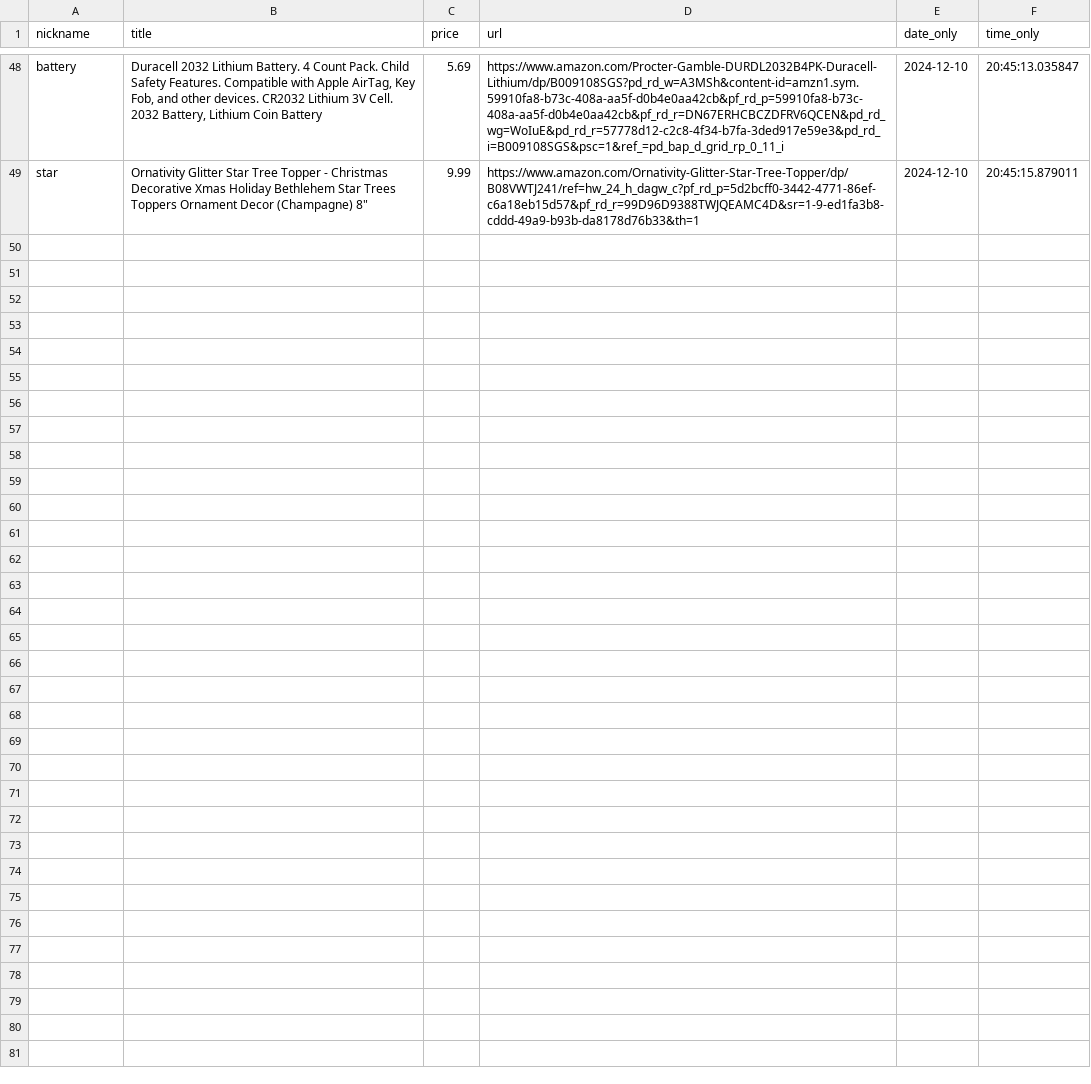
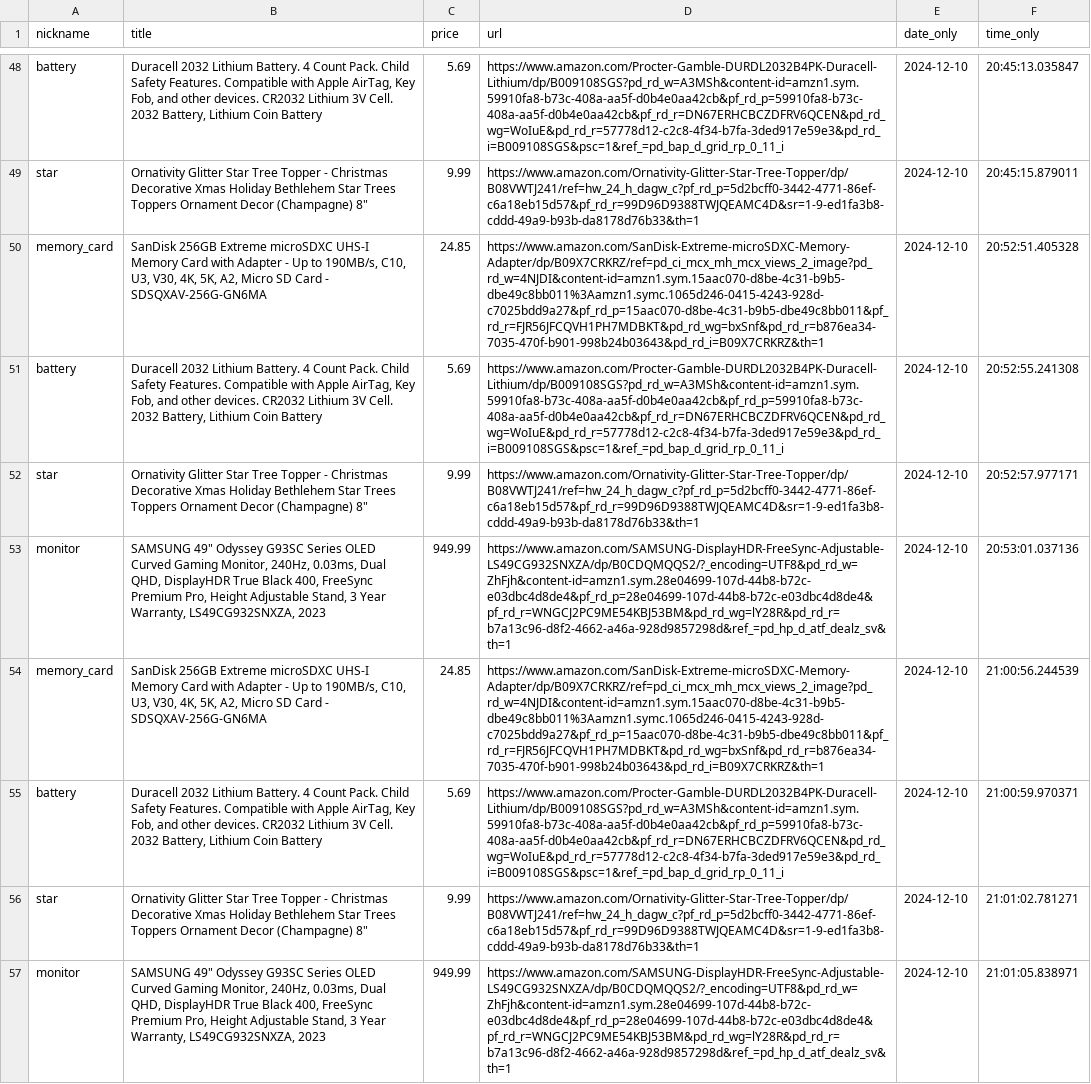
Before and after one commit to ChristopherGoodpaster/CapstoneProject, a CSV file: price_history.csv, drawn as a sheet; only a part is shown, gaps mark what is left out; the diff names each change by its address in the sheet, - before the commit and + after, or states it on an @@ line.

```diff
--- a/price_history.csv
+++ b/price_history.csv
+row 50: memory_card | SanDisk 256GB Extreme microSDXC UHS-I Memory Card with Adapter - Up to 190MB/s, C10, U3, V30, 4K, 5K, A2, Micro SD Card - SDSQXAV-256G-GN6MA | 24.85 | https://www.amazon.com/SanDisk-Extreme-microSDXC-Memory-Adapter/dp/B09X7CRKRZ/ref=pd_ci_mcx_mh_mcx_views_2_image?pd_rd_w=4NJDI&content-id=amzn1.sym.15aac070-d8be-4c31-b9b5-dbe49c8bb011%3Aamzn1.symc.1065d246-0415-4243-928d-c7025bdd9a27&pf_rd_p=15aac070-d8be-4c31-b9b5-dbe49c8bb011&pf_rd_r=FJR56JFCQVH1PH7MDBKT&pd_rd_wg=bxSnf&pd_rd_r=b876ea34-7035-470f-b901-998b24b03643&pd_rd_i=B09X7CRKRZ&th=1 | 2024-12-10 | 20:52:51.405328
+row 51: battery | Duracell 2032 Lithium Battery. 4 Count Pack. Child Safety Features. Compatible with Apple AirTag, Key Fob, and other devices. CR2032 Lithium 3V Cell. 2032 Battery, Lithium Coin Battery | 5.69 | https://www.amazon.com/Procter-Gamble-DURDL2032B4PK-Duracell-Lithium/dp/B009108SGS?pd_rd_w=A3MSh&content-id=amzn1.sym.59910fa8-b73c-408a-aa5f-d0b4e0aa42cb&pf_rd_p=59910fa8-b73c-408a-aa5f-d0b4e0aa42cb&pf_rd_r=DN67ERHCBCZDFRV6QCEN&pd_rd_wg=WoIuE&pd_rd_r=57778d12-c2c8-4f34-b7fa-3ded917e59e3&pd_rd_i=B009108SGS&psc=1&ref_=pd_bap_d_grid_rp_0_11_i | 2024-12-10 | 20:52:55.241308
+row 52: star | Ornativity Glitter Star Tree Topper - Christmas Decorative Xmas Holiday Bethlehem Star Trees Toppers Ornament Decor (Champagne) 8" | 9.99 | https://www.amazon.com/Ornativity-Glitter-Star-Tree-Topper/dp/B08VWTJ241/ref=hw_24_h_dagw_c?pf_rd_p=5d2bcff0-3442-4771-86ef-c6a18eb15d57&pf_rd_r=99D96D9388TWJQEAMC4D&sr=1-9-ed1fa3b8-cddd-49a9-b93b-da8178d76b33&th=1 | 2024-12-10 | 20:52:57.977171
+row 53: monitor | SAMSUNG 49" Odyssey G93SC Series OLED Curved Gaming Monitor, 240Hz, 0.03ms, Dual QHD, DisplayHDR True Black 400, FreeSync Premium Pro, Height Adjustable Stand, 3 Year Warranty, LS49CG932SNXZA, 2023 | 949.99 | https://www.amazon.com/SAMSUNG-DisplayHDR-FreeSync-Adjustable-LS49CG932SNXZA/dp/B0CDQMQQS2/?_encoding=UTF8&pd_rd_w=ZhFjh&content-id=amzn1.sym.28e04699-107d-44b8-b72c-e03dbc4d8de4&pf_rd_p=28e04699-107d-44b8-b72c-e03dbc4d8de4&pf_rd_r=WNGCJ2PC9ME54KBJ53BM&pd_rd_wg=lY28R&pd_rd_r=b7a13c96-d8f2-4662-a46a-928d9857298d&ref_=pd_hp_d_atf_dealz_sv&th=1 | 2024-12-10 | 20:53:01.037136
+row 54: memory_card | SanDisk 256GB Extreme microSDXC UHS-I Memory Card with Adapter - Up to 190MB/s, C10, U3, V30, 4K, 5K, A2, Micro SD Card - SDSQXAV-256G-GN6MA | 24.85 | https://www.amazon.com/SanDisk-Extreme-microSDXC-Memory-Adapter/dp/B09X7CRKRZ/ref=pd_ci_mcx_mh_mcx_views_2_image?pd_rd_w=4NJDI&content-id=amzn1.sym.15aac070-d8be-4c31-b9b5-dbe49c8bb011%3Aamzn1.symc.1065d246-0415-4243-928d-c7025bdd9a27&pf_rd_p=15aac070-d8be-4c31-b9b5-dbe49c8bb011&pf_rd_r=FJR56JFCQVH1PH7MDBKT&pd_rd_wg=bxSnf&pd_rd_r=b876ea34-7035-470f-b901-998b24b03643&pd_rd_i=B09X7CRKRZ&th=1 | 2024-12-10 | 21:00:56.244539
+row 55: battery | Duracell 2032 Lithium Battery. 4 Count Pack. Child Safety Features. Compatible with Apple AirTag, Key Fob, and other devices. CR2032 Lithium 3V Cell. 2032 Battery, Lithium Coin Battery | 5.69 | https://www.amazon.com/Procter-Gamble-DURDL2032B4PK-Duracell-Lithium/dp/B009108SGS?pd_rd_w=A3MSh&content-id=amzn1.sym.59910fa8-b73c-408a-aa5f-d0b4e0aa42cb&pf_rd_p=59910fa8-b73c-408a-aa5f-d0b4e0aa42cb&pf_rd_r=DN67ERHCBCZDFRV6QCEN&pd_rd_wg=WoIuE&pd_rd_r=57778d12-c2c8-4f34-b7fa-3ded917e59e3&pd_rd_i=B009108SGS&psc=1&ref_=pd_bap_d_grid_rp_0_11_i | 2024-12-10 | 21:00:59.970371
+row 56: star | Ornativity Glitter Star Tree Topper - Christmas Decorative Xmas Holiday Bethlehem Star Trees Toppers Ornament Decor (Champagne) 8" | 9.99 | https://www.amazon.com/Ornativity-Glitter-Star-Tree-Topper/dp/B08VWTJ241/ref=hw_24_h_dagw_c?pf_rd_p=5d2bcff0-3442-4771-86ef-c6a18eb15d57&pf_rd_r=99D96D9388TWJQEAMC4D&sr=1-9-ed1fa3b8-cddd-49a9-b93b-da8178d76b33&th=1 | 2024-12-10 | 21:01:02.781271
+row 57: monitor | SAMSUNG 49" Odyssey G93SC Series OLED Curved Gaming Monitor, 240Hz, 0.03ms, Dual QHD, DisplayHDR True Black 400, FreeSync Premium Pro, Height Adjustable Stand, 3 Year Warranty, LS49CG932SNXZA, 2023 | 949.99 | https://www.amazon.com/SAMSUNG-DisplayHDR-FreeSync-Adjustable-LS49CG932SNXZA/dp/B0CDQMQQS2/?_encoding=UTF8&pd_rd_w=ZhFjh&content-id=amzn1.sym.28e04699-107d-44b8-b72c-e03dbc4d8de4&pf_rd_p=28e04699-107d-44b8-b72c-e03dbc4d8de4&pf_rd_r=WNGCJ2PC9ME54KBJ53BM&pd_rd_wg=lY28R&pd_rd_r=b7a13c96-d8f2-4662-a46a-928d9857298d&ref_=pd_hp_d_atf_dealz_sv&th=1 | 2024-12-10 | 21:01:05.838971
```
Also changed, not shown: 3 other files.
